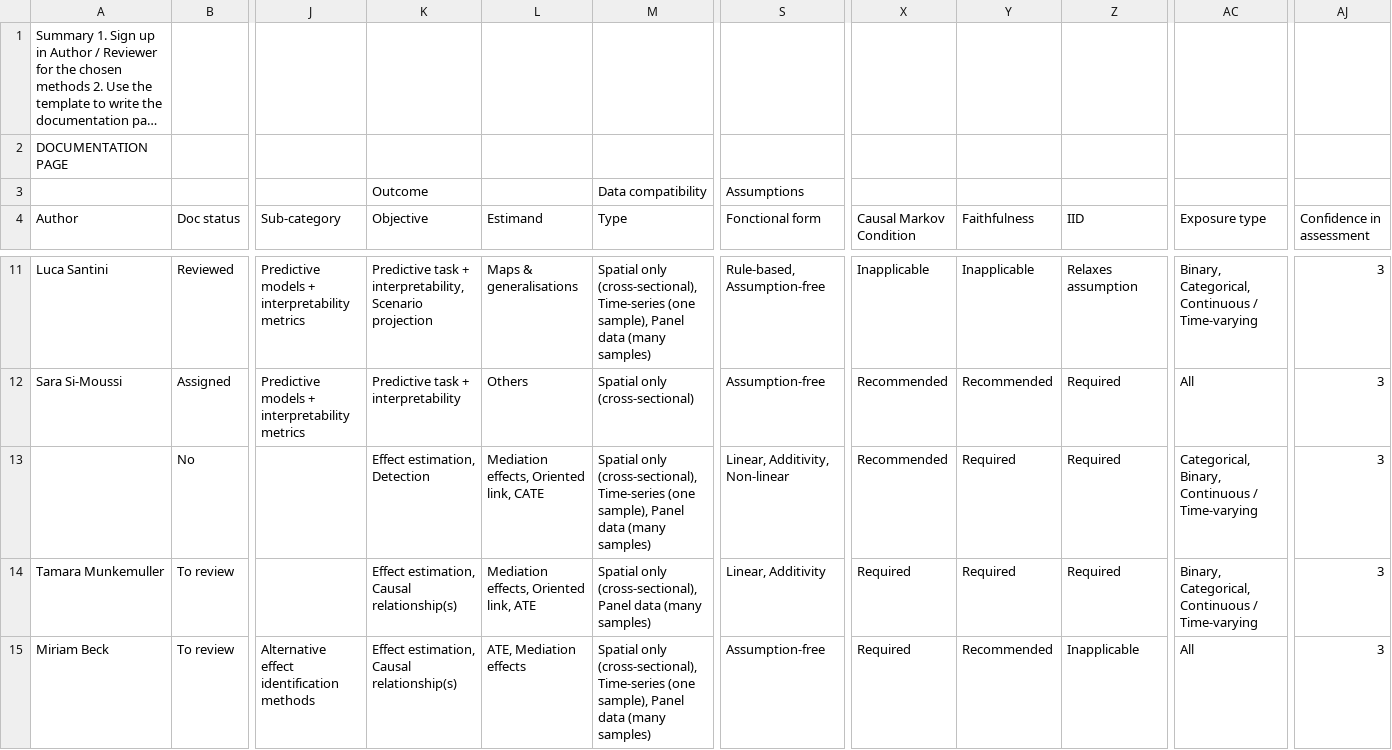
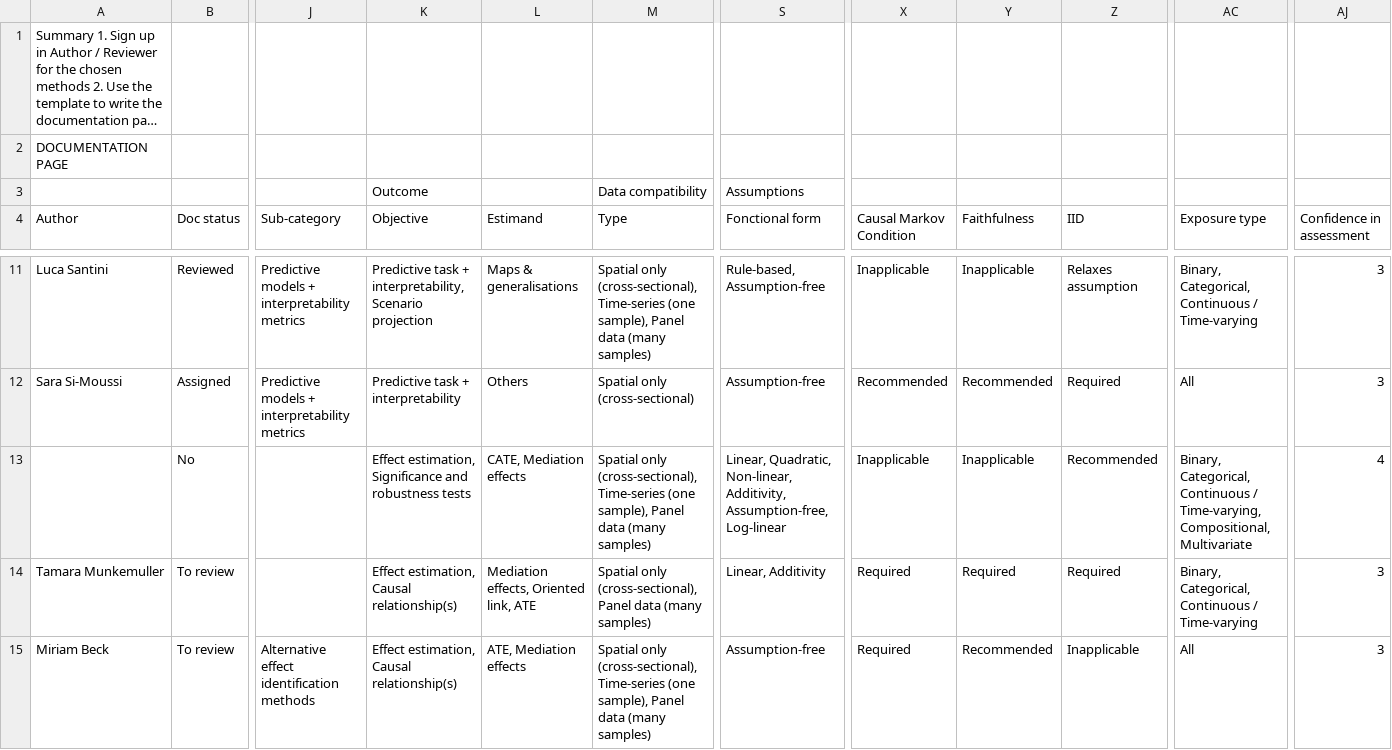
Before and after one commit to estopinj/dam, a TSV file: _data/DetectionAttribution methods - Method Assessment.tsv, drawn as a sheet; only a part is shown, gaps mark what is left out; long unchanged cells end in …; the diff names each change by its address in the sheet, - before the commit and + after, or states it on an @@ line.

```diff
--- a/_data/DetectionAttribution methods - Method Assessment.tsv
+++ b/_data/DetectionAttribution methods - Method Assessment.tsv
-K13 (Objective): Effect estimation, Detection
+K13 (Objective): Effect estimation, Significance and robustness tests
-L13 (Estimand): Mediation effects, Oriented link, CATE
+L13 (Estimand): CATE, Mediation effects
-S13 (Fonctional form): Linear, Additivity, Non-linear
+S13 (Fonctional form): Linear, Quadratic, Non-linear, Additivity, Assumption-free, Log-linear
-X13 (Causal Markov Condition): Recommended
+X13 (Causal Markov Condition): Inapplicable
-Y13 (Faithfulness): Required
+Y13 (Faithfulness): Inapplicable
-Z13 (IID): Required
+Z13 (IID): Recommended
-AC13 (Exposure type): Categorical, Binary, Continuous / Time-varying
+AC13 (Exposure type): Binary, Categorical, Continuous / Time-varying, Compositional, Multivariate
-AJ13 (Confidence in assessment): 3
+AJ13 (Confidence in assessment): 4
```
Also changed, not shown: 1 other file.
